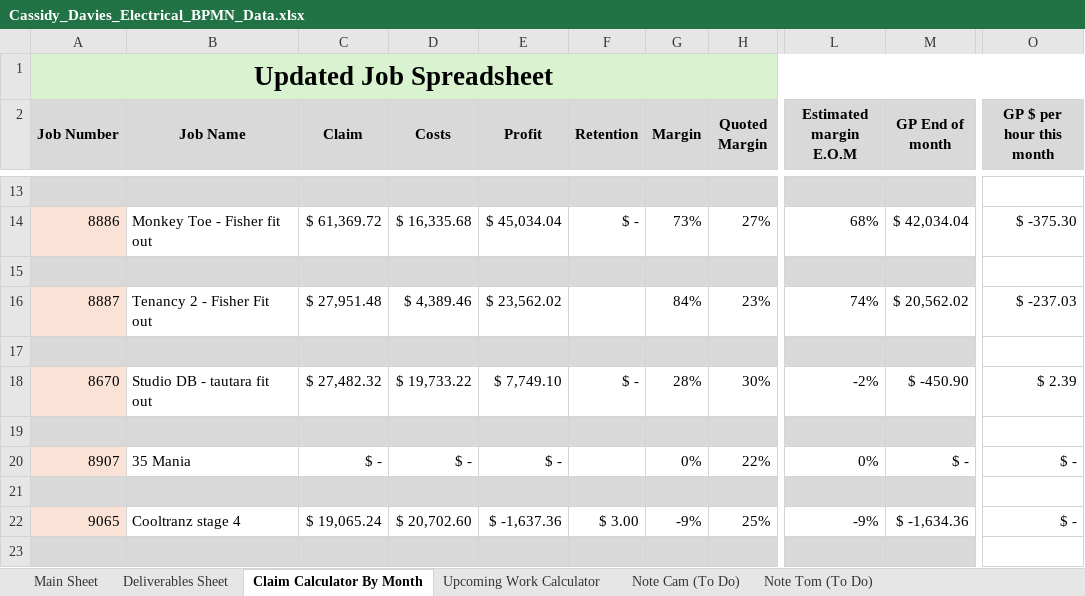
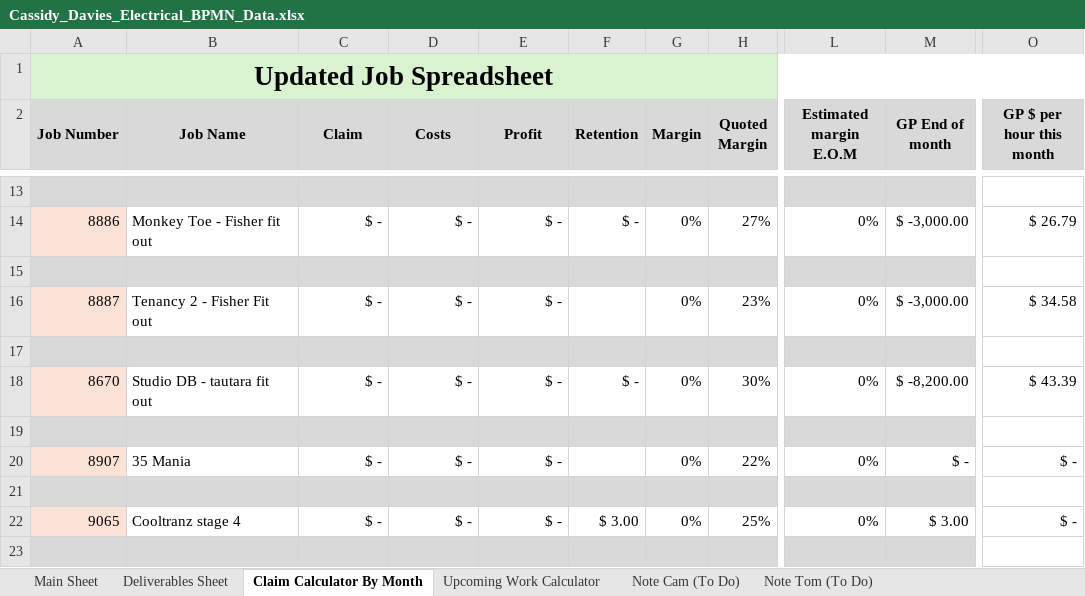
Before and after one commit to felixkwan2901/excel-dashboard, an Excel workbook: Cassidy_Davies_Electrical_BPMN_Data.xlsx, sheet Claim Calculator By Month, drawn as a sheet; only a part is shown, gaps mark what is left out; values as stored, in another font and other column widths than the file's, no borders; conditional formats not drawn; the diff covers the shown part only; the diff names each change by its address in the sheet, - before the commit and + after, or states it on an @@ line.

```diff
--- a/Cassidy_Davies_Electrical_BPMN_Data.xlsx (sheet Claim Calculator By Month)
+++ b/Cassidy_Davies_Electrical_BPMN_Data.xlsx (sheet Claim Calculator By Month)
-C14 (Claim): $ 61,369.72
+C14 (Claim): $ -
-D14 (Costs): $ 16,335.68
+D14 (Costs): $ -
-E14 (Profit): $ 45,034.04
+E14 (Profit): $ -
-G14 (Margin): 73%
+G14 (Margin): 0%
-L14 (Estimated margin E.O.M): 68%
+L14 (Estimated margin E.O.M): 0%
-M14 (GP End of month): $ 42,034.04
+M14 (GP End of month): $ -3,000.00
-O14 (GP $ per hour this month): $ -375.30
+O14 (GP $ per hour this month): $ 26.79
-C16 (Claim): $ 27,951.48
+C16 (Claim): $ -
-D16 (Costs): $ 4,389.46
+D16 (Costs): $ -
-E16 (Profit): $ 23,562.02
+E16 (Profit): $ -
-G16 (Margin): 84%
+G16 (Margin): 0%
-L16 (Estimated margin E.O.M): 74%
+L16 (Estimated margin E.O.M): 0%
-M16 (GP End of month): $ 20,562.02
+M16 (GP End of month): $ -3,000.00
-O16 (GP $ per hour this month): $ -237.03
+O16 (GP $ per hour this month): $ 34.58
-C18 (Claim): $ 27,482.32
+C18 (Claim): $ -
-D18 (Costs): $ 19,733.22
+D18 (Costs): $ -
-E18 (Profit): $ 7,749.10
+E18 (Profit): $ -
-G18 (Margin): 28%
+G18 (Margin): 0%
-L18 (Estimated margin E.O.M): -2%
+L18 (Estimated margin E.O.M): 0%
-M18 (GP End of month): $ -450.90
+M18 (GP End of month): $ -8,200.00
-O18 (GP $ per hour this month): $ 2.39
+O18 (GP $ per hour this month): $ 43.39
-C22 (Claim): $ 19,065.24
+C22 (Claim): $ -
-D22 (Costs): $ 20,702.60
+D22 (Costs): $ -
-E22 (Profit): $ -1,637.36
+E22 (Profit): $ -
-G22 (Margin): -9%
+G22 (Margin): 0%
-L22 (Estimated margin E.O.M): -9%
+L22 (Estimated margin E.O.M): 0%
-M22 (GP End of month): $ -1,634.36
+M22 (GP End of month): $ 3.00
```
Also changed, not shown: 135 edited cells elsewhere in this sheet, sheet Deliverables Sheet, 7 other files.
